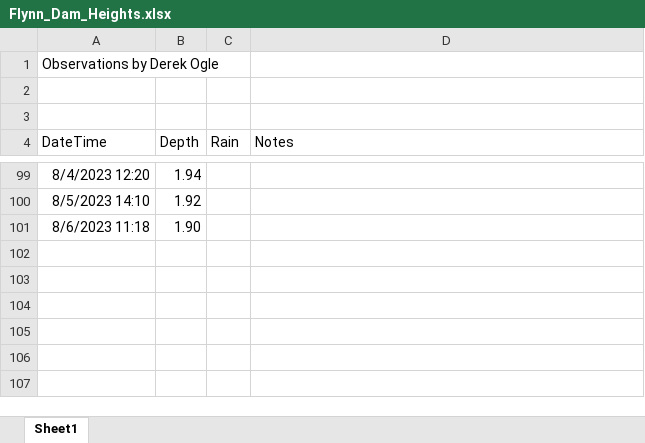
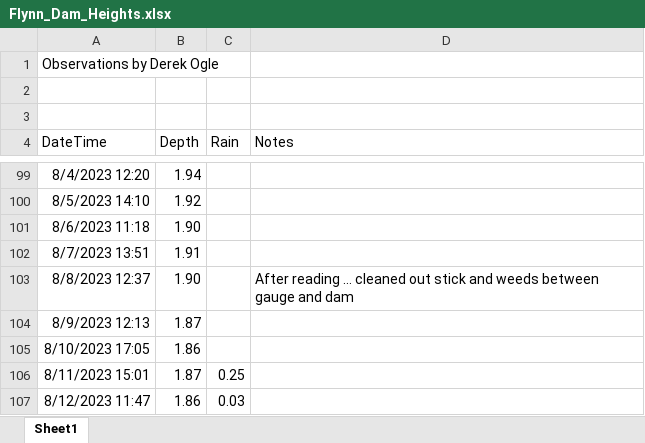
Before and after one commit to droglenc/droglenc.github.io, an Excel workbook: portfolio/posts/_data/Flynn_Dam_Heights.xlsx, sheet Sheet1, drawn as a sheet; only a part is shown, gaps mark what is left out; values as stored, in another font and other column widths than the file's, no borders; the diff names each change by its address in the sheet, - before the commit and + after, or states it on an @@ line.

Commit message:
Updated Flynn Dam

```diff
--- a/portfolio/posts/_data/Flynn_Dam_Heights.xlsx (sheet Sheet1)
+++ b/portfolio/posts/_data/Flynn_Dam_Heights.xlsx (sheet Sheet1)
+row 102: 8/7/2023 13:51 | 1.91
+row 103: 8/8/2023 12:37 | 1.90 |  | After reading … cleaned out stick and weeds between gauge and dam
+row 104: 8/9/2023 12:13 | 1.87
+row 105: 8/10/2023 17:05 | 1.86
+row 106: 8/11/2023 15:01 | 1.87 | 0.25
+row 107: 8/12/2023 11:47 | 1.86 | 0.03
```
Also changed, not shown: 17 other files.
